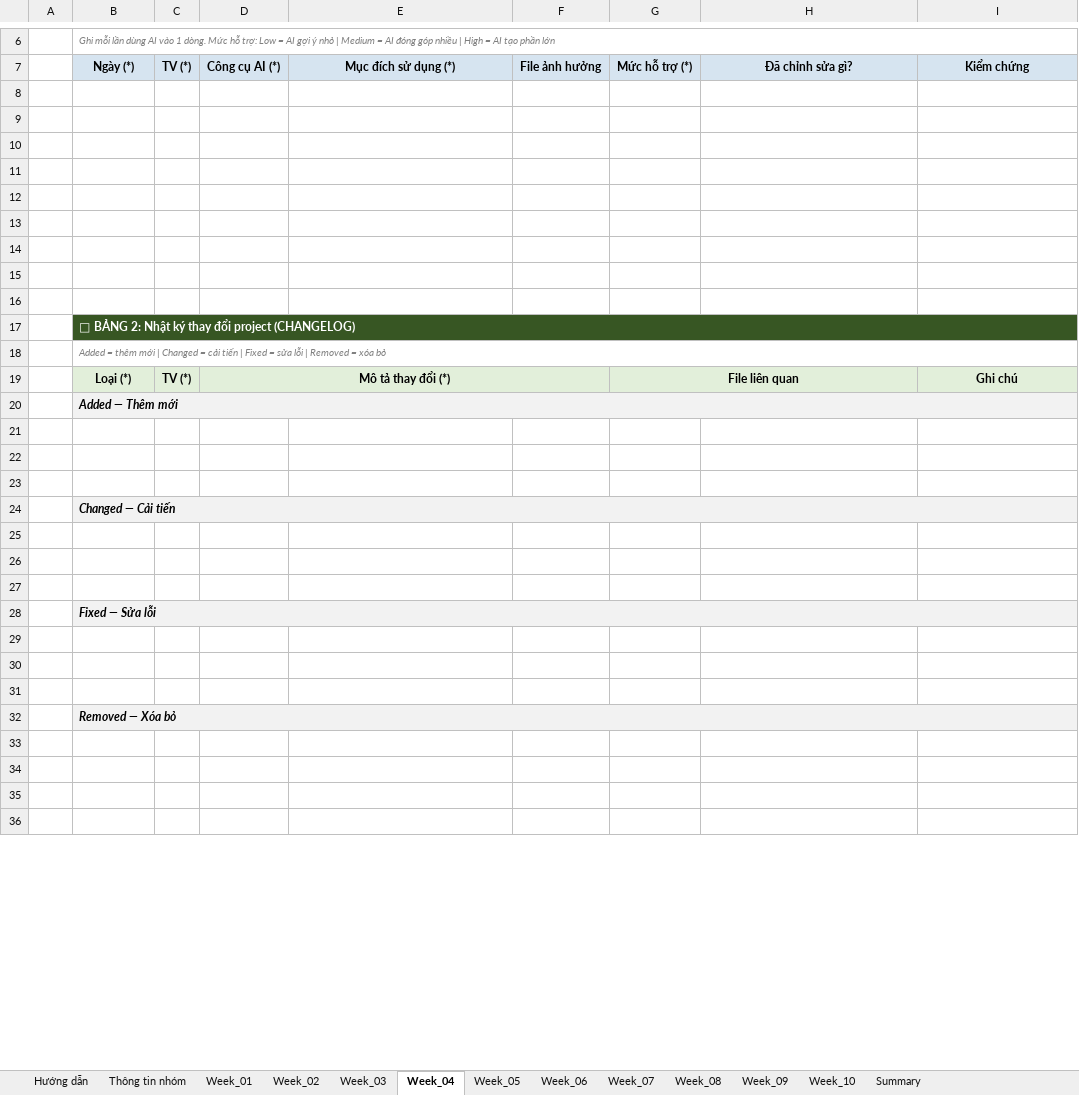
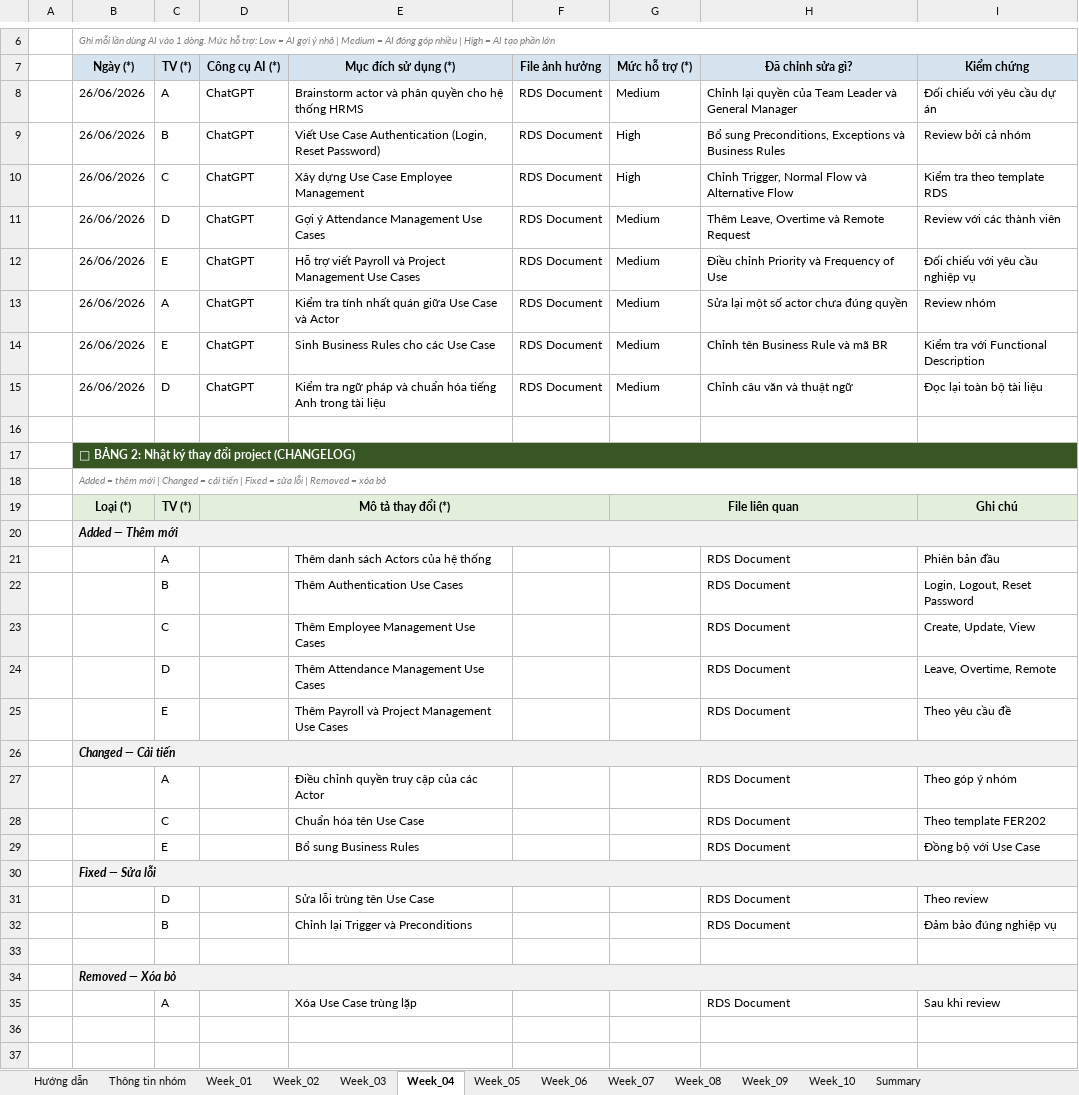
Before and after one commit to fudn-traltb-su26/rbl-fer202-theotuan-ng-la-chinh-code-la-ph, an Excel workbook: FER202_AI_Log_Project_Template.xlsx, sheet Week_04, drawn as a sheet; only a part is shown, gaps mark what is left out; the shorter side is filled out with more unchanged rows; values as stored, in another font and other column widths than the file's, no borders; addresses are those after the commit; the diff covers the shown part only; the diff names each change by its address in the sheet, - before the commit and + after, or states it on an @@ line.

Commit message:
add AIauditlog week 4 5 6 7

```diff
--- a/FER202_AI_Log_Project_Template.xlsx (sheet Week_04)
+++ b/FER202_AI_Log_Project_Template.xlsx (sheet Week_04)
-row 8: (empty)
+row 8:  | 26/06/2026 | A | ChatGPT | Brainstorm actor và phân quyền cho hệ thống HRMS | RDS Document | Medium | Chỉnh lại quyền của Team Leader và General Manager | Đối chiếu với yêu cầu dự án
-row 9: (empty)
+row 9:  | 26/06/2026 | B | ChatGPT | Viết Use Case Authentication (Login, Reset Password) | RDS Document | High | Bổ sung Preconditions, Exceptions và Business Rules | Review bởi cả nhóm
-row 10: (empty)
+row 10:  | 26/06/2026 | C | ChatGPT | Xây dựng Use Case Employee Management | RDS Document | High | Chỉnh Trigger, Normal Flow và Alternative Flow | Kiểm tra theo template RDS
-row 11: (empty)
+row 11:  | 26/06/2026 | D | ChatGPT | Gợi ý Attendance Management Use Cases | RDS Document | Medium | Thêm Leave, Overtime và Remote Request | Review với các thành viên
-row 12: (empty)
+row 12:  | 26/06/2026 | E | ChatGPT | Hỗ trợ viết Payroll và Project Management Use Cases | RDS Document | Medium | Điều chỉnh Priority và Frequency of Use | Đối chiếu với yêu cầu nghiệp vụ
-row 13: (empty)
+row 13:  | 26/06/2026 | A | ChatGPT | Kiểm tra tính nhất quán giữa Use Case và Actor | RDS Document | Medium | Sửa lại một số actor chưa đúng quyền | Review nhóm
-row 14: (empty)
+row 14:  | 26/06/2026 | E | ChatGPT | Sinh Business Rules cho các Use Case | RDS Document | Medium | Chỉnh tên Business Rule và mã BR | Kiểm tra với Functional Description
-row 15: (empty)
+row 15:  | 26/06/2026 | D | ChatGPT | Kiểm tra ngữ pháp và chuẩn hóa tiếng Anh trong tài liệu | RDS Document | Medium | Chỉnh câu văn và thuật ngữ | Đọc lại toàn bộ tài liệu
-row 21: (empty)
+row 21:  |  | A |  | Thêm danh sách Actors của hệ thống |  |  | RDS Document | Phiên bản đầu
-row 22: (empty)
+row 22:  |  | B |  | Thêm Authentication Use Cases |  |  | RDS Document | Login, Logout, Reset Password
-row 23: (empty)
+row 23:  |  | C |  | Thêm Employee Management Use Cases |  |  | RDS Document | Create, Update, View
+row 24:  |  | D |  | Thêm Attendance Management Use Cases |  |  | RDS Document | Leave, Overtime, Remote
+row 25:  |  | E |  | Thêm Payroll và Project Management Use Cases |  |  | RDS Document | Theo yêu cầu đề
-row 27: (empty)
+row 27:  |  | A |  | Điều chỉnh quyền truy cập của các Actor |  |  | RDS Document | Theo góp ý nhóm
-row 28: (empty)
+row 28:  |  | C |  | Chuẩn hóa tên Use Case |  |  | RDS Document | Theo template FER202
-row 29: (empty)
+row 29:  |  | E |  | Bổ sung Business Rules |  |  | RDS Document | Đồng bộ với Use Case
-row 31: (empty)
+row 31:  |  | D |  | Sửa lỗi trùng tên Use Case |  |  | RDS Document | Theo review
-row 32: (empty)
+row 32:  |  | B |  | Chỉnh lại Trigger và Preconditions |  |  | RDS Document | Đảm bảo đúng nghiệp vụ
-row 35: (empty)
+row 35:  |  | A |  | Xóa Use Case trùng lặp |  |  | RDS Document | Sau khi review
```
Also changed, not shown: 42 edited cells elsewhere in this sheet, sheet Week_05, sheet Week_06, sheet Week_07, sheet Summary.
